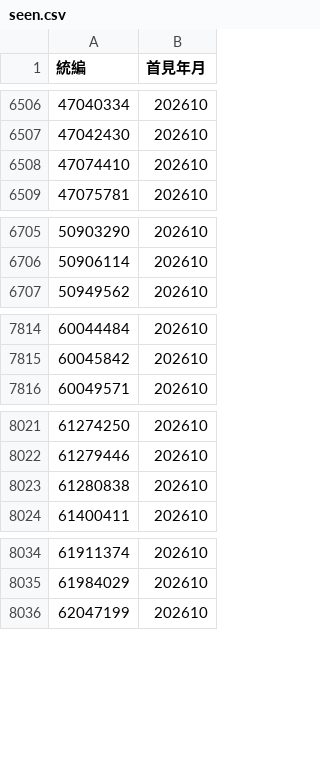
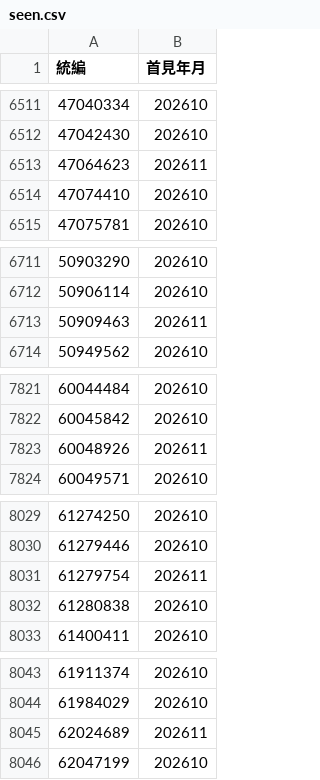
Before and after one commit to Andy-Zhang-22/chailease-work, a CSV file: leads/industry/seen.csv, drawn as a sheet; only a part is shown, gaps mark what is left out; the diff covers the shown part only; the diff names each change by its address in the sheet, - before the commit and + after, or states it on an @@ line.

```diff
--- a/leads/industry/seen.csv
+++ b/leads/industry/seen.csv
+row 6513: 47064623 | 202611
+row 6713: 50909463 | 202611
+row 7823: 60048926 | 202611
+row 8031: 61279754 | 202611
+row 8045: 62024689 | 202611
```
Also changed, not shown: 13 added rows elsewhere in this file, leads/industry/seen-sites.csv, 3 other files.
